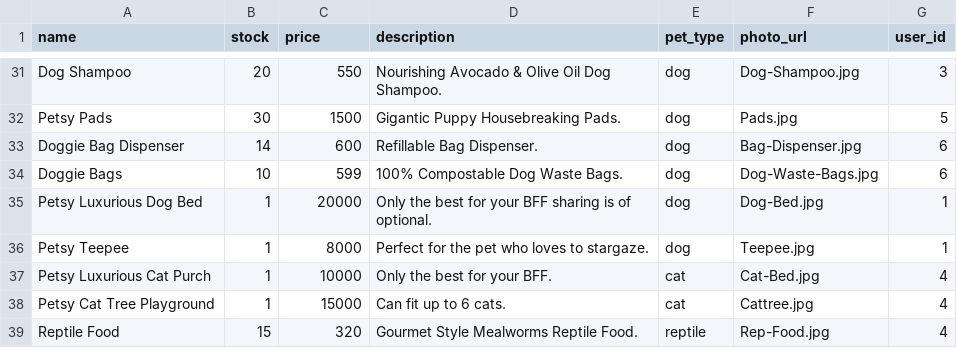
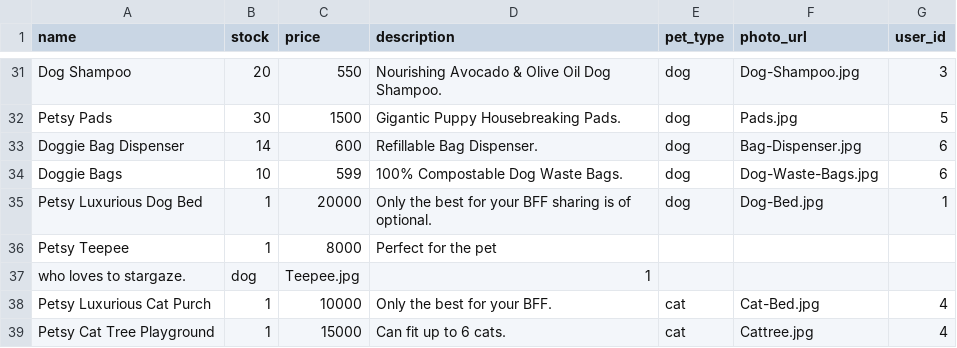
Before and after one commit to Lindseyls/betsy, a CSV file: db/product_seeds.csv, drawn as a sheet; only a part is shown, gaps mark what is left out; the shorter side is filled out with more unchanged rows.

Commit message:
resolving rebase

```diff
--- a/db/product_seeds.csv
+++ b/db/product_seeds.csv
@@ -35,3 +35,4 @@ Doggie Bags,10,599,100% Compostable Dog Waste Bags.,dog,Dog-Waste-Bags.jpg,6
 Petsy Luxurious Dog Bed,1,20000,Only the best for your BFF sharing is of optional.,dog,Dog-Bed.jpg,1
-Petsy Teepee,1,8000,Perfect for the pet who loves to stargaze.,dog,Teepee.jpg,1
+Petsy Teepee,1,8000,Perfect for the pet
+ who loves to stargaze.,dog,Teepee.jpg,1
 Petsy Luxurious Cat Purch,1,10000,Only the best for your BFF.,cat,Cat-Bed.jpg,4
```
